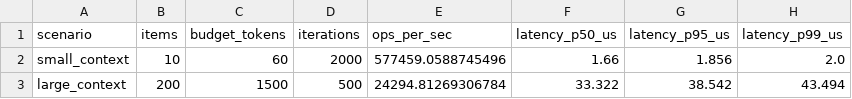
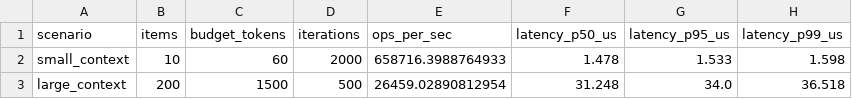
Before and after one commit to Perseus-Computing-LLC/telarch-benchmarks, a CSV file: reports/raw_csvs/harpe_microbenchmarks.csv, drawn as a sheet.

```diff
--- a/reports/raw_csvs/harpe_microbenchmarks.csv
+++ b/reports/raw_csvs/harpe_microbenchmarks.csv
@@ -1,3 +1,3 @@
 scenario,items,budget_tokens,iterations,ops_per_sec,latency_p50_us,latency_p95_us,latency_p99_us
-small_context,10,60,2000,577459.0588745496,1.66,1.856,2.0
-large_context,200,1500,500,24294.81269306784,33.322,38.542,43.494
+small_context,10,60,2000,658716.3988764933,1.478,1.533,1.598
+large_context,200,1500,500,26459.02890812954,31.248,34.0,36.518
```
Also changed, not shown: reports/raw_csvs/argus_1m_scale.csv, reports/raw_csvs/kibisis_contention.csv, 16 other files.
